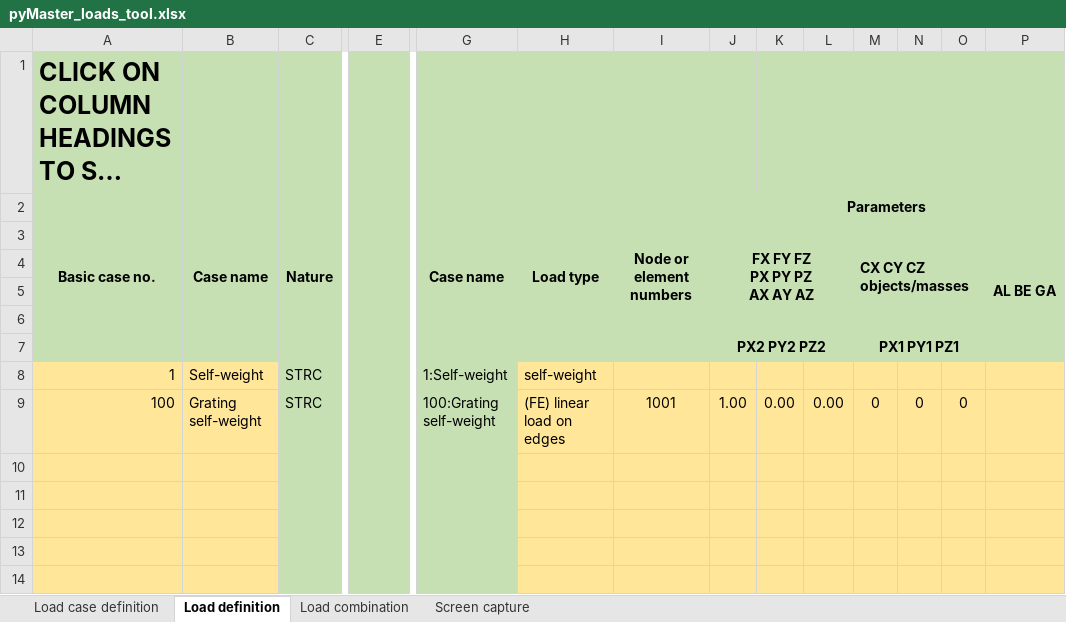
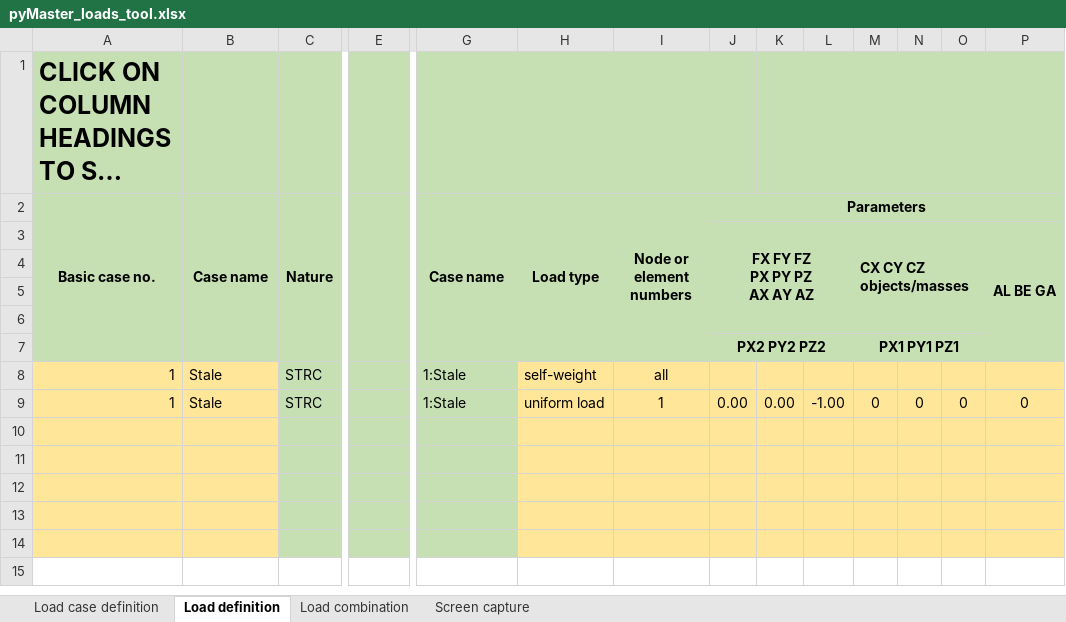
Before and after one commit to WT-MWO/pyMasterLoadsTool, an Excel workbook: pyMaster_loads_tool.xlsx, sheet Load definition, drawn as a sheet; only a part is shown, gaps mark what is left out; long unchanged cells end in …; values as stored, in another font and other column widths than the file's, no borders; charts and pictures and conditional formats not drawn; removed rows and columns are numbered as before the commit, all else as after; rows hold the shown columns only; the diff names each change by its address in the sheet, - before the commit and + after, or states it on an @@ line.

Commit message:
Uniform load import

```diff
--- a/pyMaster_loads_tool.xlsx (sheet Load definition)
+++ b/pyMaster_loads_tool.xlsx (sheet Load definition)
-B8 (Case name): Self-weight
+B8 (Case name): Stale
-G8 (Case name): 1:Self-weight
+G8 (Case name): 1:Stale
-I8 (Node or element numbers): (empty)
+I8 (Node or element numbers): all
-row 9: 100 | Grating self-weight | STRC | NSTR | 100:Grating self-weight | (FE) linear load on edges | 1001 | 1.00 | 0.00 | 0.00 | 0 | 0 | 0
+row 9: 1 | Stale | STRC | NSTR | 1:Stale | uniform load | 1 | 0.00 | 0.00 | -1.00 | 0 | 0 | 0 | 0
```
Also changed, not shown: sheet Load case definition, hidden cells, 3 other files.
